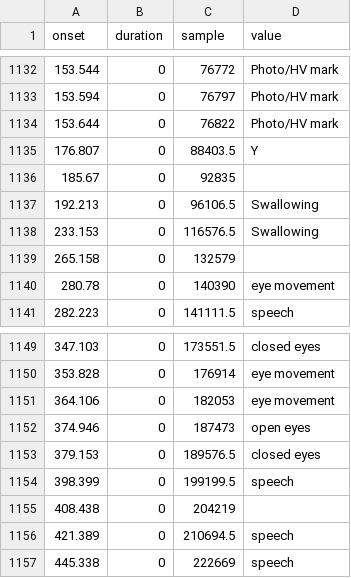
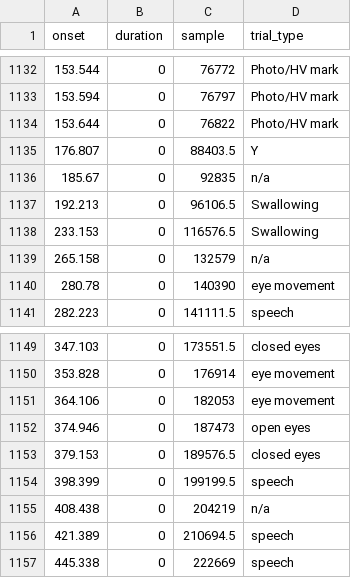
Before and after one commit to OpenNeuroDatasets-JSONLD/ds006036, a TSV file: sub-054/eeg/sub-054_task-photomark_events.tsv, drawn as a sheet; only a part is shown, gaps mark what is left out; the diff names each change by its address in the sheet, - before the commit and + after, or states it on an @@ line.

Commit message:
[OpenNeuro] Recorded changes

```diff
--- a/sub-054/eeg/sub-054_task-photomark_events.tsv
+++ b/sub-054/eeg/sub-054_task-photomark_events.tsv
-D1: value
+D1: trial_type
-D1136 (trial_type): (empty)
+D1136 (trial_type): n/a
-D1139 (trial_type): (empty)
+D1139 (trial_type): n/a
-D1155 (trial_type): (empty)
+D1155 (trial_type): n/a
```
